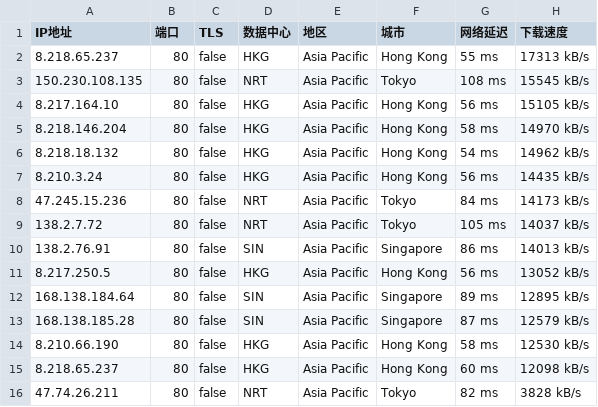
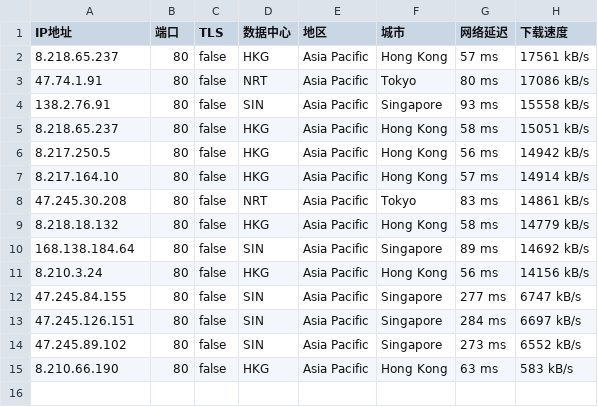
Before and after one commit to greycc2021/iptools, a CSV file: iptest/bestproxy80.csv, drawn as a sheet.

```diff
--- a/iptest/bestproxy80.csv
+++ b/iptest/bestproxy80.csv
@@ -1,16 +1,15 @@
 IP地址,端口,TLS,数据中心,地区,城市,网络延迟,下载速度
-8.218.65.237,80,false,HKG,Asia Pacific,Hong Kong,55 ms,17313 kB/s
-150.230.108.135,80,false,NRT,Asia Pacific,Tokyo,108 ms,15545 kB/s
-8.217.164.10,80,false,HKG,Asia Pacific,Hong Kong,56 ms,15105 kB/s
-8.218.146.204,80,false,HKG,Asia Pacific,Hong Kong,58 ms,14970 kB/s
-8.218.18.132,80,false,HKG,Asia Pacific,Hong Kong,54 ms,14962 kB/s
-8.210.3.24,80,false,HKG,Asia Pacific,Hong Kong,56 ms,14435 kB/s
-47.245.15.236,80,false,NRT,Asia Pacific,Tokyo,84 ms,14173 kB/s
-138.2.7.72,80,false,NRT,Asia Pacific,Tokyo,105 ms,14037 kB/s
-138.2.76.91,80,false,SIN,Asia Pacific,Singapore,86 ms,14013 kB/s
-8.217.250.5,80,false,HKG,Asia Pacific,Hong Kong,56 ms,13052 kB/s
-168.138.184.64,80,false,SIN,Asia Pacific,Singapore,89 ms,12895 kB/s
-168.138.185.28,80,false,SIN,Asia Pacific,Singapore,87 ms,12579 kB/s
-8.210.66.190,80,false,HKG,Asia Pacific,Hong Kong,58 ms,12530 kB/s
-8.218.65.237,80,false,HKG,Asia Pacific,Hong Kong,60 ms,12098 kB/s
-47.74.26.211,80,false,NRT,Asia Pacific,Tokyo,82 ms,3828 kB/s
+8.218.65.237,80,false,HKG,Asia Pacific,Hong Kong,57 ms,17561 kB/s
+47.74.1.91,80,false,NRT,Asia Pacific,Tokyo,80 ms,17086 kB/s
+138.2.76.91,80,false,SIN,Asia Pacific,Singapore,93 ms,15558 kB/s
+8.218.65.237,80,false,HKG,Asia Pacific,Hong Kong,58 ms,15051 kB/s
+8.217.250.5,80,false,HKG,Asia Pacific,Hong Kong,56 ms,14942 kB/s
+8.217.164.10,80,false,HKG,Asia Pacific,Hong Kong,57 ms,14914 kB/s
+47.245.30.208,80,false,NRT,Asia Pacific,Tokyo,83 ms,14861 kB/s
+8.218.18.132,80,false,HKG,Asia Pacific,Hong Kong,58 ms,14779 kB/s
+168.138.184.64,80,false,SIN,Asia Pacific,Singapore,89 ms,14692 kB/s
+8.210.3.24,80,false,HKG,Asia Pacific,Hong Kong,56 ms,14156 kB/s
+47.245.84.155,80,false,SIN,Asia Pacific,Singapore,277 ms,6747 kB/s
+47.245.126.151,80,false,SIN,Asia Pacific,Singapore,284 ms,6697 kB/s
+47.245.89.102,80,false,SIN,Asia Pacific,Singapore,273 ms,6552 kB/s
+8.210.66.190,80,false,HKG,Asia Pacific,Hong Kong,63 ms,583 kB/s
```
Also changed, not shown: 1 other file.
